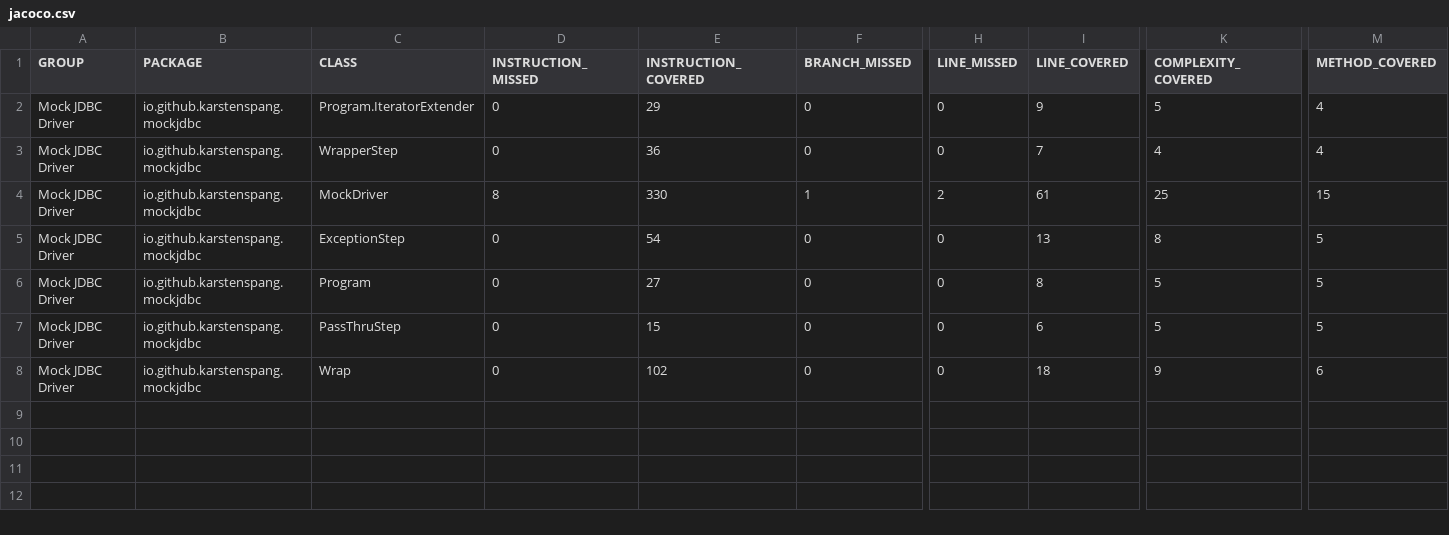
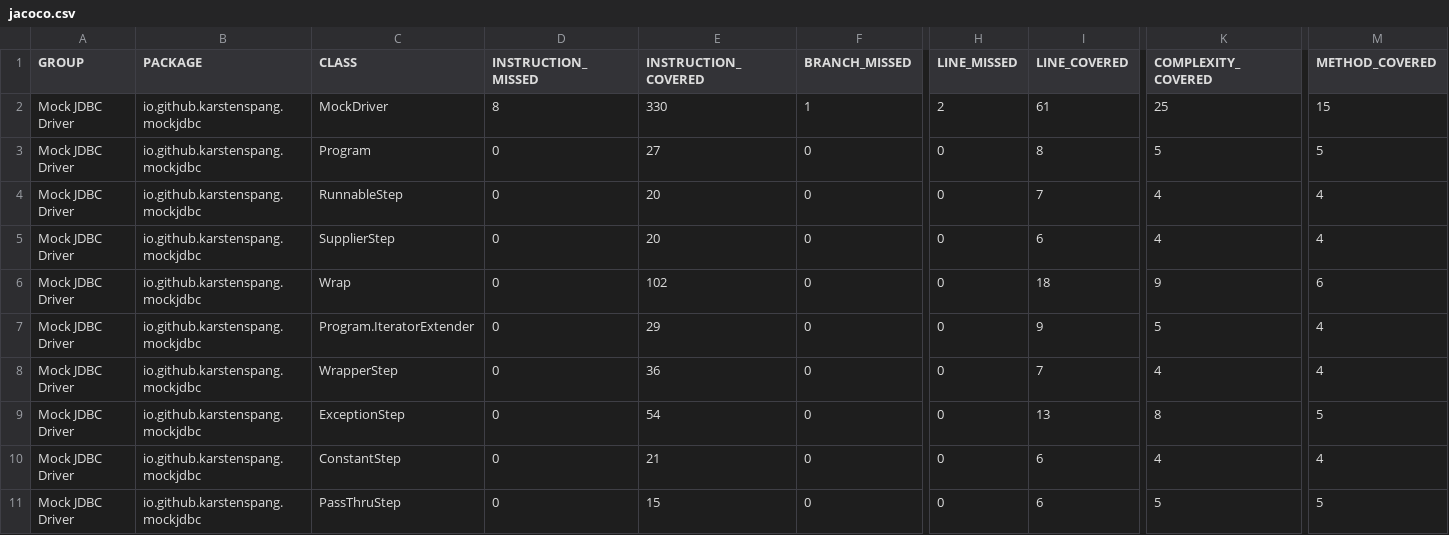
Before and after one commit to karstenspang/mockjdbc, a CSV file: jacoco/jacoco.csv, drawn as a sheet; only a part is shown, gaps mark what is left out; addresses are those after the commit; rows hold the shown columns only; the diff names each change by its address in the sheet, - before the commit and + after, or states it on an @@ line.

```diff
--- a/jacoco/jacoco.csv
+++ b/jacoco/jacoco.csv
@@ row 4 moved to row 2: Mock JDBC Driver @@
+row 3: Mock JDBC Driver | io.github.karstenspang.mockjdbc | Program | 0 | 27 | 0 | 0 | 8 | 5 | 5
+row 4: Mock JDBC Driver | io.github.karstenspang.mockjdbc | RunnableStep | 0 | 20 | 0 | 0 | 7 | 4 | 4
+row 5: Mock JDBC Driver | io.github.karstenspang.mockjdbc | SupplierStep | 0 | 20 | 0 | 0 | 6 | 4 | 4
@@ row 8 moved to row 6: Mock JDBC Driver @@
-C10 (CLASS): Program
+C10 (CLASS): ConstantStep
-E10 (INSTRUCTION_COVERED): 27
+E10 (INSTRUCTION_COVERED): 21
-I10 (LINE_COVERED): 8
+I10 (LINE_COVERED): 6
-K10 (COMPLEXITY_COVERED): 5
+K10 (COMPLEXITY_COVERED): 4
-M10 (METHOD_COVERED): 5
+M10 (METHOD_COVERED): 4
```
Also changed, not shown: 29 other files.
